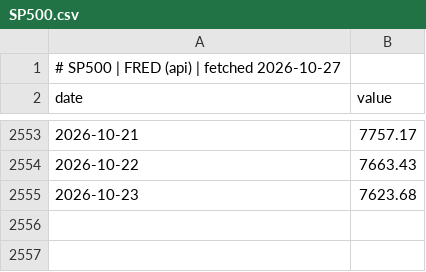
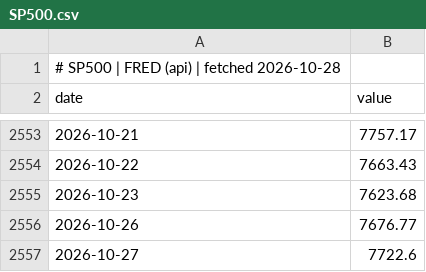
Before and after one commit to GunDamnBoy/chart-of-the-day, a CSV file: data/series/SP500.csv, drawn as a sheet; only a part is shown, gaps mark what is left out.

Commit message:
data: publish 2026-10-28

```diff
--- a/data/series/SP500.csv
+++ b/data/series/SP500.csv
@@ -1,2 +1,2 @@
-# SP500 | FRED (api) | fetched 2026-10-27
+# SP500 | FRED (api) | fetched 2026-10-28
 date,value
@@ -2555 +2555,3 @@ date,value
 2026-10-23,7623.68
+2026-10-26,7676.77
+2026-10-27,7722.6
```
Also changed, not shown: data/series/005930.KS.csv, data/series/NASDAQCOM.csv, 55 other files.
